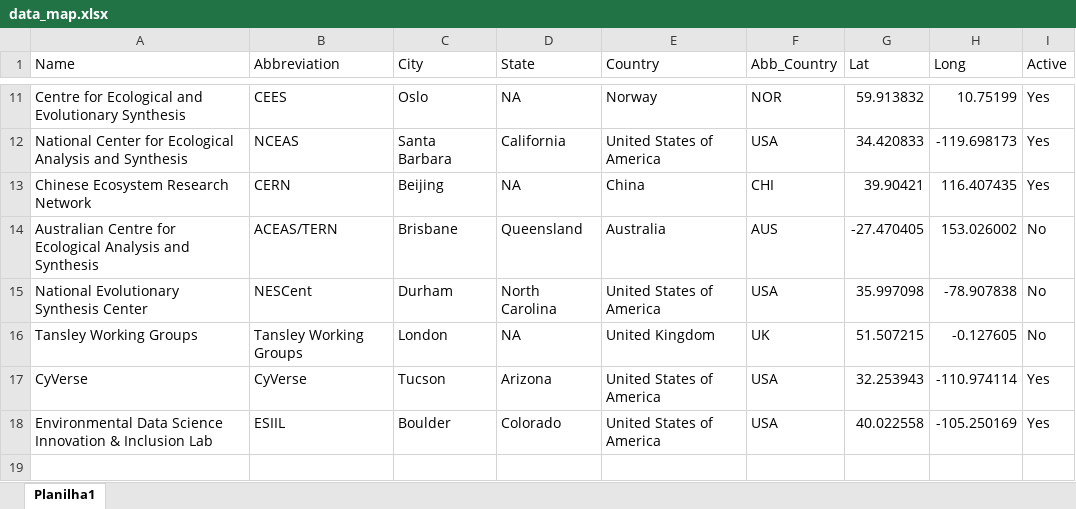
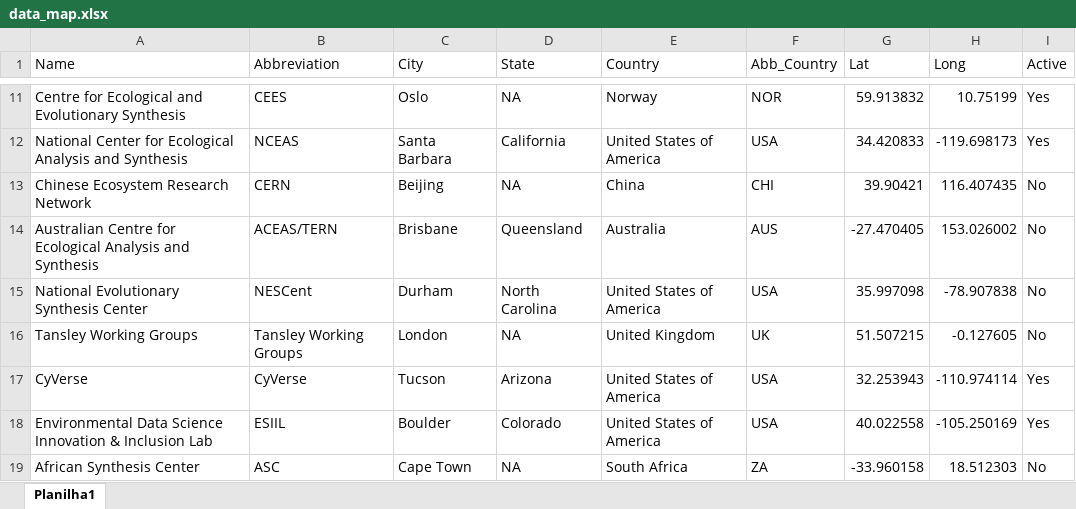
Before and after one commit to andreluza/posdocs_sinbiose, an Excel workbook: data_map.xlsx, sheet Planilha1, drawn as a sheet; only a part is shown, gaps mark what is left out; values as stored, in another font and other column widths than the file's, no borders; the diff names each change by its address in the sheet, - before the commit and + after, or states it on an @@ line.

Commit message:
updating data

```diff
--- a/data_map.xlsx (sheet Planilha1)
+++ b/data_map.xlsx (sheet Planilha1)
-I13 (Active): Yes
+I13 (Active): No
+row 19: African Synthesis Center | ASC | Cape Town | NA | South Africa | ZA | -33.960158 | 18.512303 | No
```
Also changed, not shown: 2 other files.
